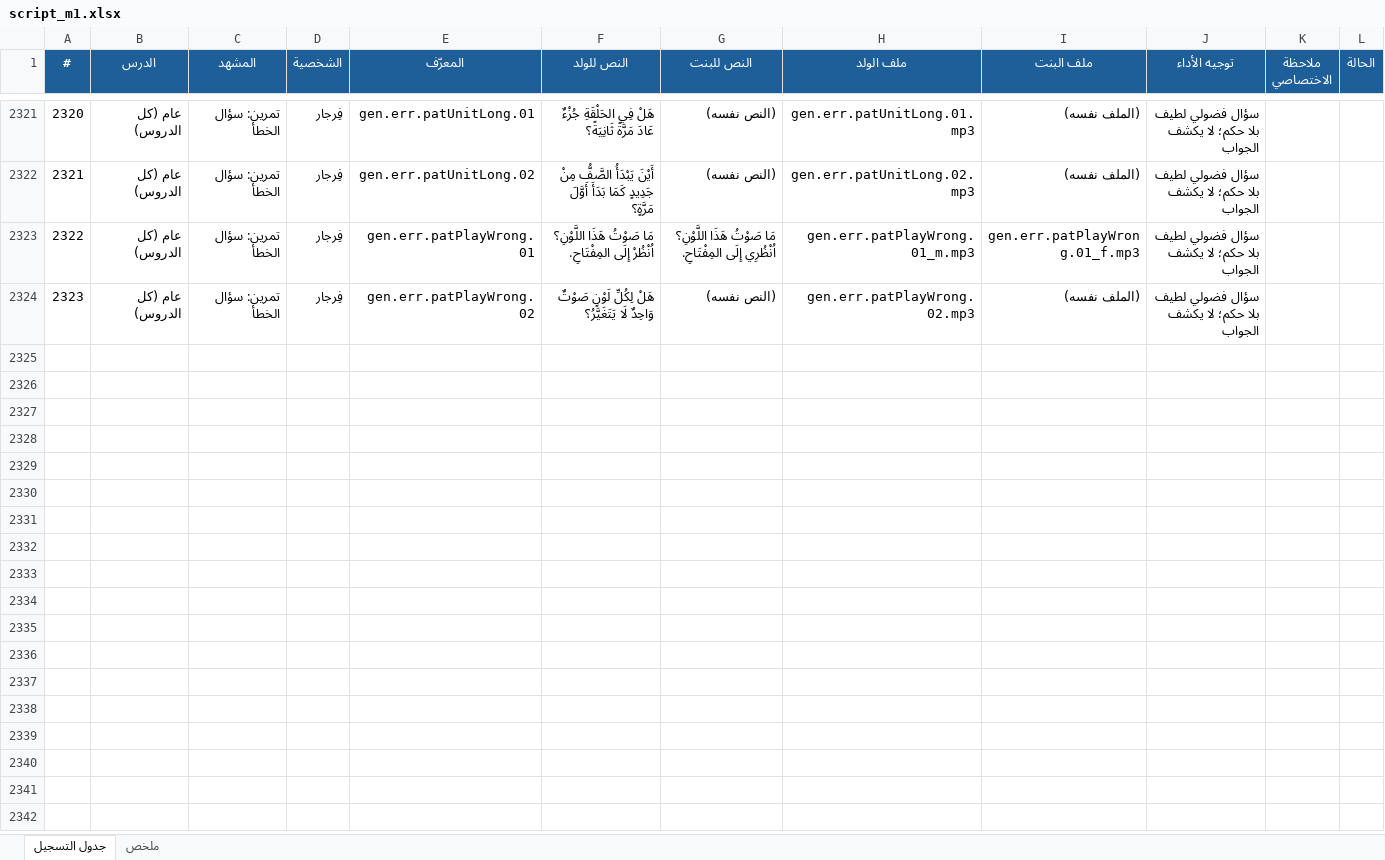
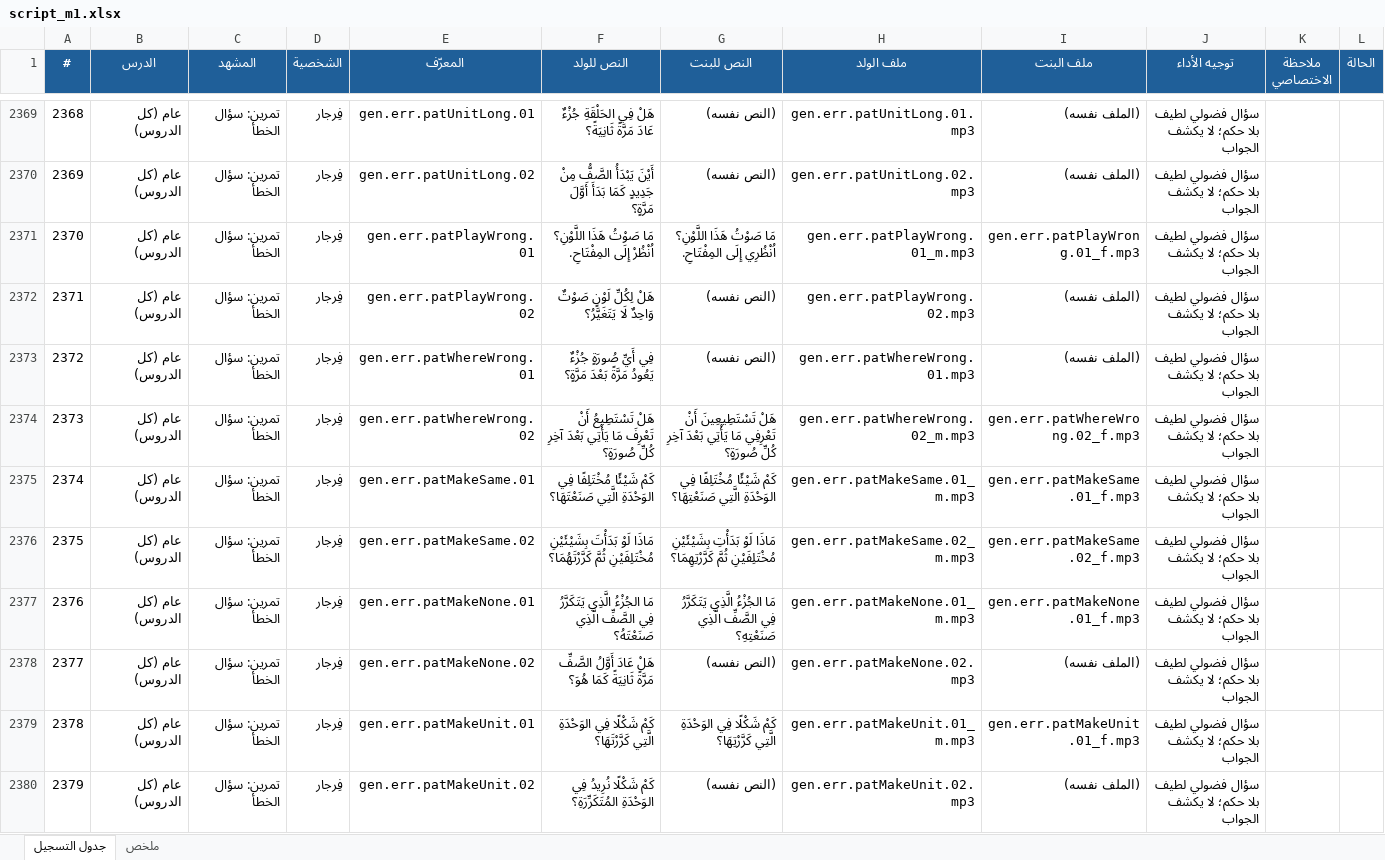
Before and after one commit to Feras-glitch/waha-math, an Excel workbook: dist/script_m1.xlsx, sheet جدول التسجيل, drawn as a sheet; only a part is shown, gaps mark what is left out; values as stored, in another font and other column widths than the file's, no borders; the diff covers the shown part only; the diff names each change by its address in the sheet, - before the commit and + after, or states it on an @@ line.

```diff
--- a/dist/script_m1.xlsx (sheet جدول التسجيل)
+++ b/dist/script_m1.xlsx (sheet جدول التسجيل)
@@ column A (#) renumbered between rows 1407 and 2372 @@
+row 2373: 2372 | عام (كل الدروس) | تمرين: سؤال الخطأ | فِرجار | gen.err.patWhereWrong.01 | فِي أَيِّ صُورَةٍ جُزْءٌ يَعُودُ مَرَّةً بَعْدَ مَرَّةٍ؟ | (النص نفسه) | gen.err.patWhereWrong.01.mp3 | (الملف نفسه) | سؤال فضولي لطيف بلا حكم؛ لا يكشف الجواب
+row 2374: 2373 | عام (كل الدروس) | تمرين: سؤال الخطأ | فِرجار | gen.err.patWhereWrong.02 | هَلْ تَسْتَطِيعُ أَنْ تَعْرِفَ مَا يَأْتِي بَعْدَ آخِرِ كُلِّ صُورَةٍ؟ | هَلْ تَسْتَطِيعِينَ أَنْ تَعْرِفِي مَا يَأْتِي بَعْدَ آخِرِ كُلِّ صُورَةٍ؟ | gen.err.patWhereWrong.02_m.mp3 | gen.err.patWhereWrong.02_f.mp3 | سؤال فضولي لطيف بلا حكم؛ لا يكشف الجواب
+row 2375: 2374 | عام (كل الدروس) | تمرين: سؤال الخطأ | فِرجار | gen.err.patMakeSame.01 | كَمْ شَيْئًا مُخْتَلِفًا فِي الوَحْدَةِ الَّتِي صَنَعْتَهَا؟ | كَمْ شَيْئًا مُخْتَلِفًا فِي الوَحْدَةِ الَّتِي صَنَعْتِهَا؟ | gen.err.patMakeSame.01_m.mp3 | gen.err.patMakeSame.01_f.mp3 | سؤال فضولي لطيف بلا حكم؛ لا يكشف الجواب
+row 2376: 2375 | عام (كل الدروس) | تمرين: سؤال الخطأ | فِرجار | gen.err.patMakeSame.02 | مَاذَا لَوْ بَدَأْتَ بِشَيْئَيْنِ مُخْتَلِفَيْنِ ثُمَّ كَرَّرْتَهُمَا؟ | مَاذَا لَوْ بَدَأْتِ بِشَيْئَيْنِ مُخْتَلِفَيْنِ ثُمَّ كَرَّرْتِهِمَا؟ | gen.err.patMakeSame.02_m.mp3 | gen.err.patMakeSame.02_f.mp3 | سؤال فضولي لطيف بلا حكم؛ لا يكشف الجواب
+row 2377: 2376 | عام (كل الدروس) | تمرين: سؤال الخطأ | فِرجار | gen.err.patMakeNone.01 | مَا الجُزْءُ الَّذِي يَتَكَرَّرُ فِي الصَّفِّ الَّذِي صَنَعْتَهُ؟ | مَا الجُزْءُ الَّذِي يَتَكَرَّرُ فِي الصَّفِّ الَّذِي صَنَعْتِهِ؟ | gen.err.patMakeNone.01_m.mp3 | gen.err.patMakeNone.01_f.mp3 | سؤال فضولي لطيف بلا حكم؛ لا يكشف الجواب
+row 2378: 2377 | عام (كل الدروس) | تمرين: سؤال الخطأ | فِرجار | gen.err.patMakeNone.02 | هَلْ عَادَ أَوَّلُ الصَّفِّ مَرَّةً ثَانِيَةً كَمَا هُوَ؟ | (النص نفسه) | gen.err.patMakeNone.02.mp3 | (الملف نفسه) | سؤال فضولي لطيف بلا حكم؛ لا يكشف الجواب
+row 2379: 2378 | عام (كل الدروس) | تمرين: سؤال الخطأ | فِرجار | gen.err.patMakeUnit.01 | كَمْ شَكْلًا فِي الوَحْدَةِ الَّتِي كَرَّرْتَهَا؟ | كَمْ شَكْلًا فِي الوَحْدَةِ الَّتِي كَرَّرْتِهَا؟ | gen.err.patMakeUnit.01_m.mp3 | gen.err.patMakeUnit.01_f.mp3 | سؤال فضولي لطيف بلا حكم؛ لا يكشف الجواب
+row 2380: 2379 | عام (كل الدروس) | تمرين: سؤال الخطأ | فِرجار | gen.err.patMakeUnit.02 | كَمْ شَكْلًا نُرِيدُ فِي الوَحْدَةِ المُتَكَرِّرَةِ؟ | (النص نفسه) | gen.err.patMakeUnit.02.mp3 | (الملف نفسه) | سؤال فضولي لطيف بلا حكم؛ لا يكشف الجواب
```
Also changed, not shown: 56 added rows elsewhere in this sheet, sheet ملخص, 14 other files.
